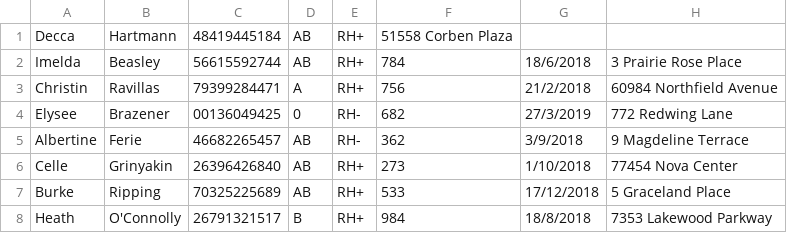
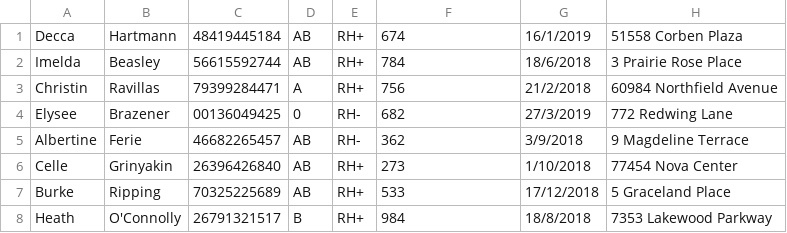
Before and after one commit to Korag/BloodDonationPlatform, a CSV file: BloodDonationPlatform/wwwroot/Upload/MOCK_DATA.csv, drawn as a sheet; only a part is shown.

```diff
--- a/BloodDonationPlatform/wwwroot/Upload/MOCK_DATA.csv
+++ b/BloodDonationPlatform/wwwroot/Upload/MOCK_DATA.csv
@@ -1,2 +1,2 @@
-Decca,Hartmann,48419445184,AB,RH+,51558 Corben Plaza
+Decca,Hartmann,48419445184,AB,RH+,674,16/1/2019,51558 Corben Plaza
 Imelda,Beasley,56615592744,AB,RH+,784,18/6/2018,3 Prairie Rose Place
```
Also changed, not shown: 4 other files.
